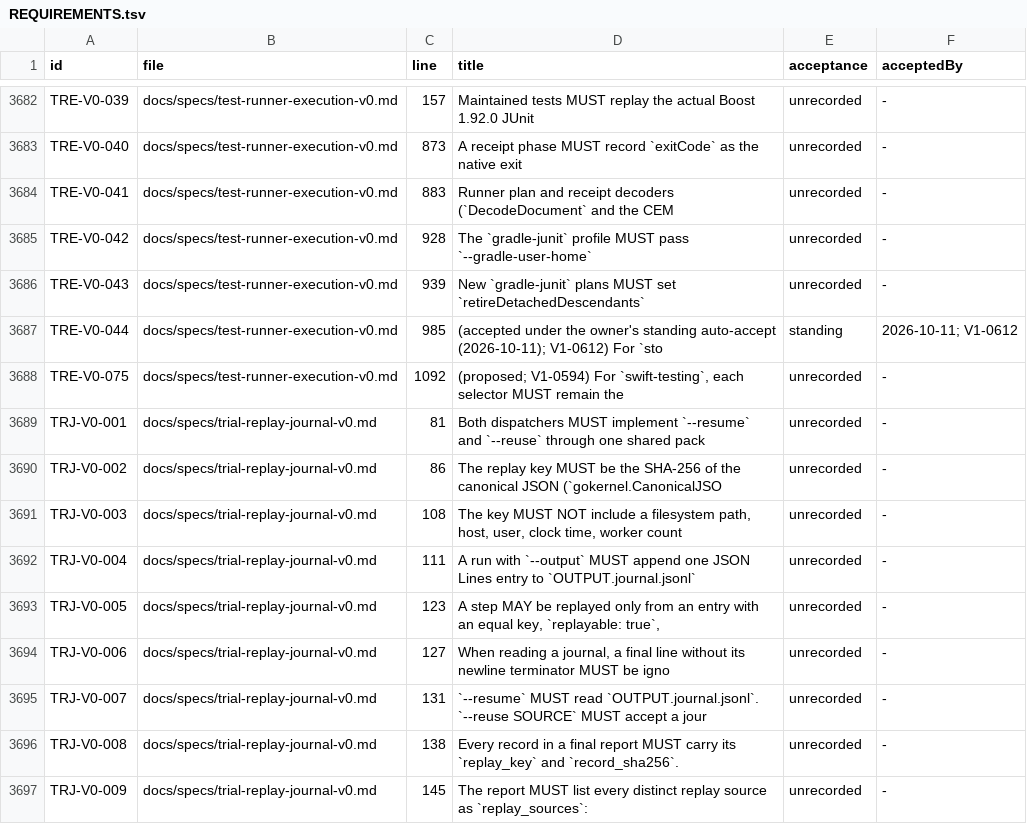
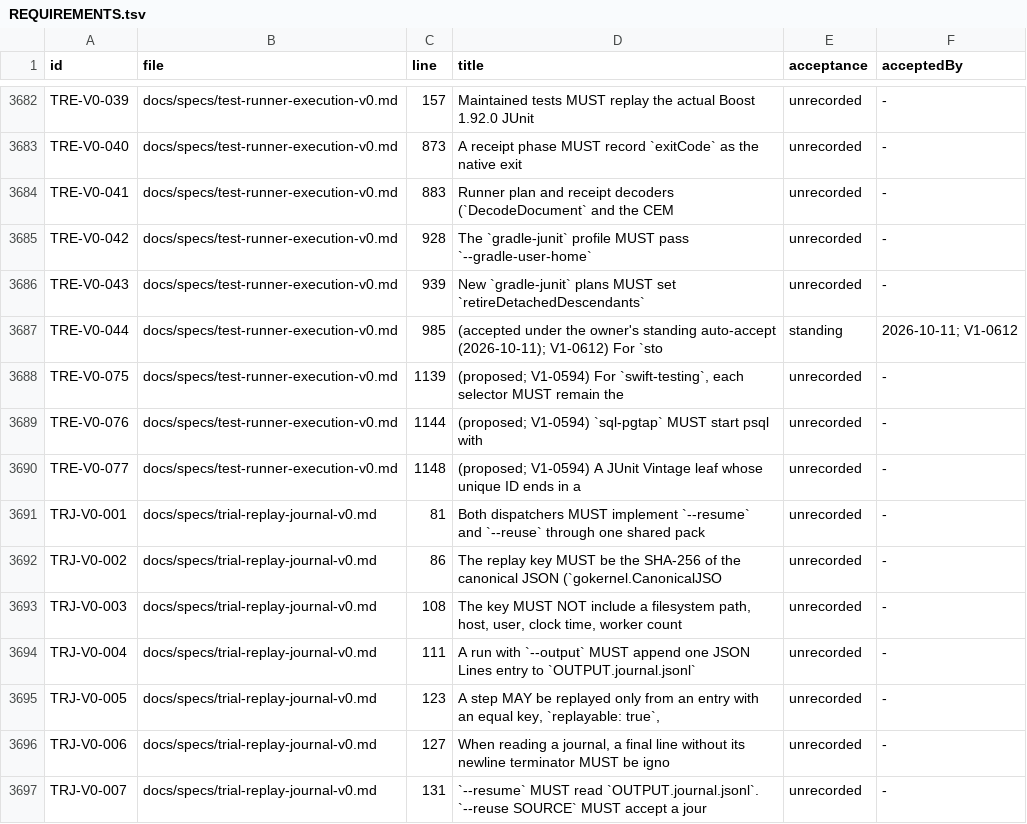
Before and after one commit to beamfall/corvint, a TSV file: docs/specs/REQUIREMENTS.tsv, drawn as a sheet; only a part is shown, gaps mark what is left out; the shorter side is filled out with more unchanged rows.

Commit message:
testrunner: qualify JVM, Android, shell, SQL and Appium runners live (V1-0594)
Live corvint-test-runner witnesses now cover all 114 platform/SQL/Appium
cells (111 clean, 3 Android timeouts with a device-cleanup residual).
The runs found two defects:

- TRE-V0-076: a pgTAP timeout left the server backend running the
  statement with an open transaction. psql now starts with
  client_connection_check_interval=1000.
- TRE-V0-077: JUnit Vintage reported a Robolectric class whose SDK is
  outside enabledSdks as an outcome-free [runner:...] leaf, which parsed
  as one PASSED test. It is now CONTAINER_WITHOUT_TESTS and incomplete.

Spec matrix, residuals, READMEs and a build-log entry are updated.

```diff
--- a/docs/specs/REQUIREMENTS.tsv
+++ b/docs/specs/REQUIREMENTS.tsv
@@ -3687,3 +3687,5 @@ TRE-V0-043	docs/specs/test-runner-execution-v0.md	939	New `gradle-junit` plans M
 TRE-V0-044	docs/specs/test-runner-execution-v0.md	985	(accepted under the owner's standing auto-accept (2026-10-11); V1-0612) For `sto	standing	2026-10-11; V1-0612
-TRE-V0-075	docs/specs/test-runner-execution-v0.md	1092	(proposed; V1-0594) For `swift-testing`, each selector MUST remain the	unrecorded	-
+TRE-V0-075	docs/specs/test-runner-execution-v0.md	1139	(proposed; V1-0594) For `swift-testing`, each selector MUST remain the	unrecorded	-
+TRE-V0-076	docs/specs/test-runner-execution-v0.md	1144	(proposed; V1-0594) `sql-pgtap` MUST start psql with	unrecorded	-
+TRE-V0-077	docs/specs/test-runner-execution-v0.md	1148	(proposed; V1-0594) A JUnit Vintage leaf whose unique ID ends in a	unrecorded	-
 TRJ-V0-001	docs/specs/trial-replay-journal-v0.md	81	Both dispatchers MUST implement `--resume` and `--reuse` through one shared pack	unrecorded	-
```
Also changed, not shown: 8 other files.
